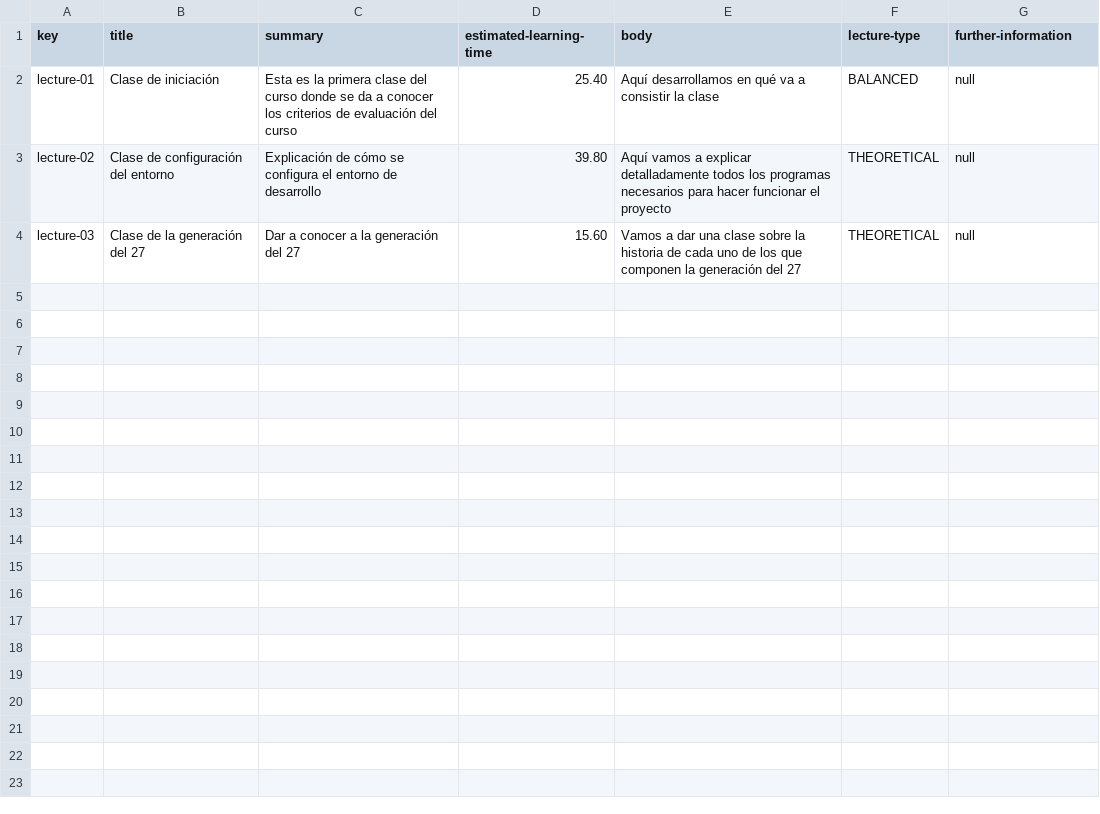
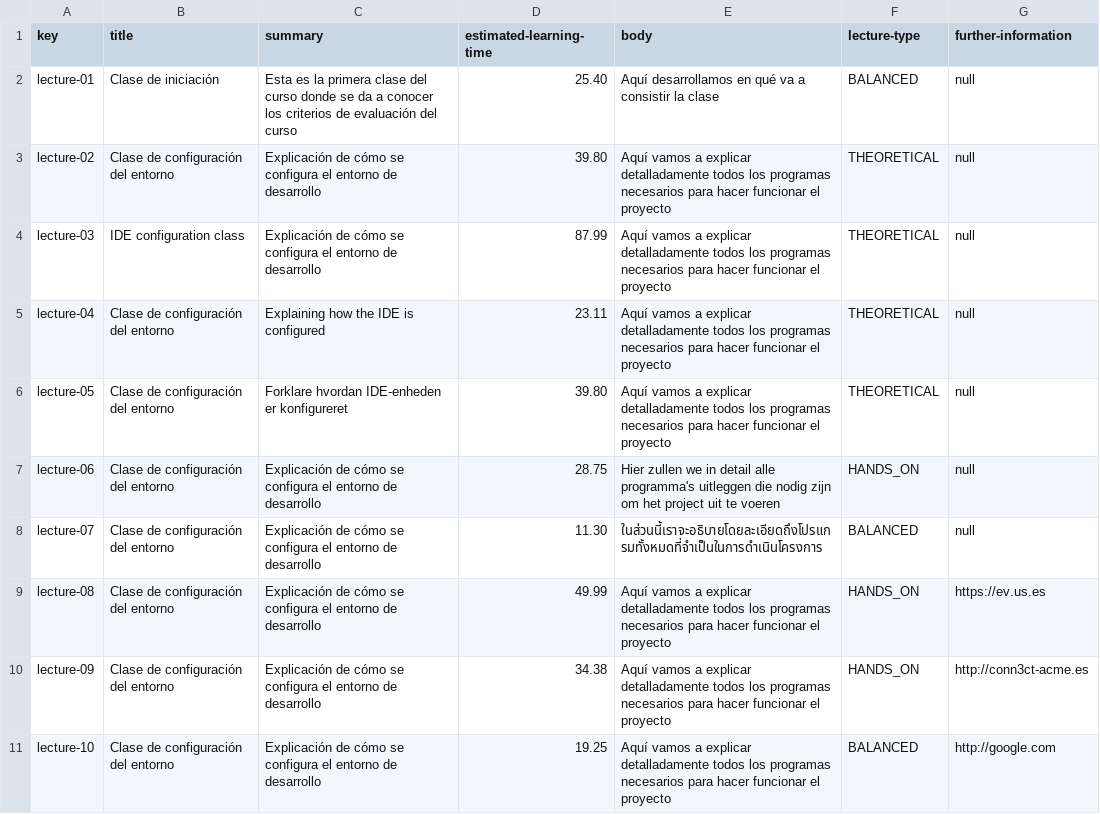
Before and after one commit to antcardia/Acme-L3-D04, a CSV file: src/main/webapp/WEB-INF/resources/sample-data/lecture.csv, drawn as a sheet.

```diff
--- a/src/main/webapp/WEB-INF/resources/sample-data/lecture.csv
+++ b/src/main/webapp/WEB-INF/resources/sample-data/lecture.csv
@@ -3,2 +3,9 @@ lecture-01,"Clase de iniciación","Esta es la primera clase del curso donde se d
 lecture-02,"Clase de configuración del entorno","Explicación de cómo se configura el entorno de desarrollo",39.80,"Aquí vamos a explicar detalladamente todos los programas necesarios para hacer funcionar el proyecto", THEORETICAL, null
-lecture-03,"Clase de la generación del 27","Dar a conocer a la generación del 27",15.60,"Vamos a dar una clase sobre la historia de cada uno de los que componen la generación del 27", THEORETICAL, null
+lecture-03,"IDE configuration class","Explicación de cómo se configura el entorno de desarrollo",87.99,"Aquí vamos a explicar detalladamente todos los programas necesarios para hacer funcionar el proyecto", THEORETICAL, null
+lecture-04,"Clase de configuración del entorno","Explaining how the IDE is configured",23.11,"Aquí vamos a explicar detalladamente todos los programas necesarios para hacer funcionar el proyecto", THEORETICAL, null
+lecture-05,"Clase de configuración del entorno","Forklare hvordan IDE-enheden er konfigureret",39.80,"Aquí vamos a explicar detalladamente todos los programas necesarios para hacer funcionar el proyecto", THEORETICAL, null
+lecture-06,"Clase de configuración del entorno","Explicación de cómo se configura el entorno de desarrollo",28.75,"Hier zullen we in detail alle programma's uitleggen die nodig zijn om het project uit te voeren", HANDS_ON, null
+lecture-07,"Clase de configuración del entorno","Explicación de cómo se configura el entorno de desarrollo",11.30,"ในส่วนนี้เราจะอธิบายโดยละเอียดถึงโปรแกรมทั้งหมดที่จำเป็นในการดำเนินโครงการ", BALANCED, null
+lecture-08,"Clase de configuración del entorno","Explicación de cómo se configura el entorno de desarrollo",49.99,"Aquí vamos a explicar detalladamente todos los programas necesarios para hacer funcionar el proyecto", HANDS_ON, "https://ev.us.es"
+lecture-09,"Clase de configuración del entorno","Explicación de cómo se configura el entorno de desarrollo",34.38,"Aquí vamos a explicar detalladamente todos los programas necesarios para hacer funcionar el proyecto", HANDS_ON, "http://conn3ct-acme.es"
+lecture-10,"Clase de configuración del entorno","Explicación de cómo se configura el entorno de desarrollo",19.25,"Aquí vamos a explicar detalladamente todos los programas necesarios para hacer funcionar el proyecto", BALANCED, "http://google.com"
```
Also changed, not shown: src/main/webapp/WEB-INF/resources/sample-data/course.csv, src/main/webapp/WEB-INF/resources/sample-data/lecture-course.csv, 6 other files.
